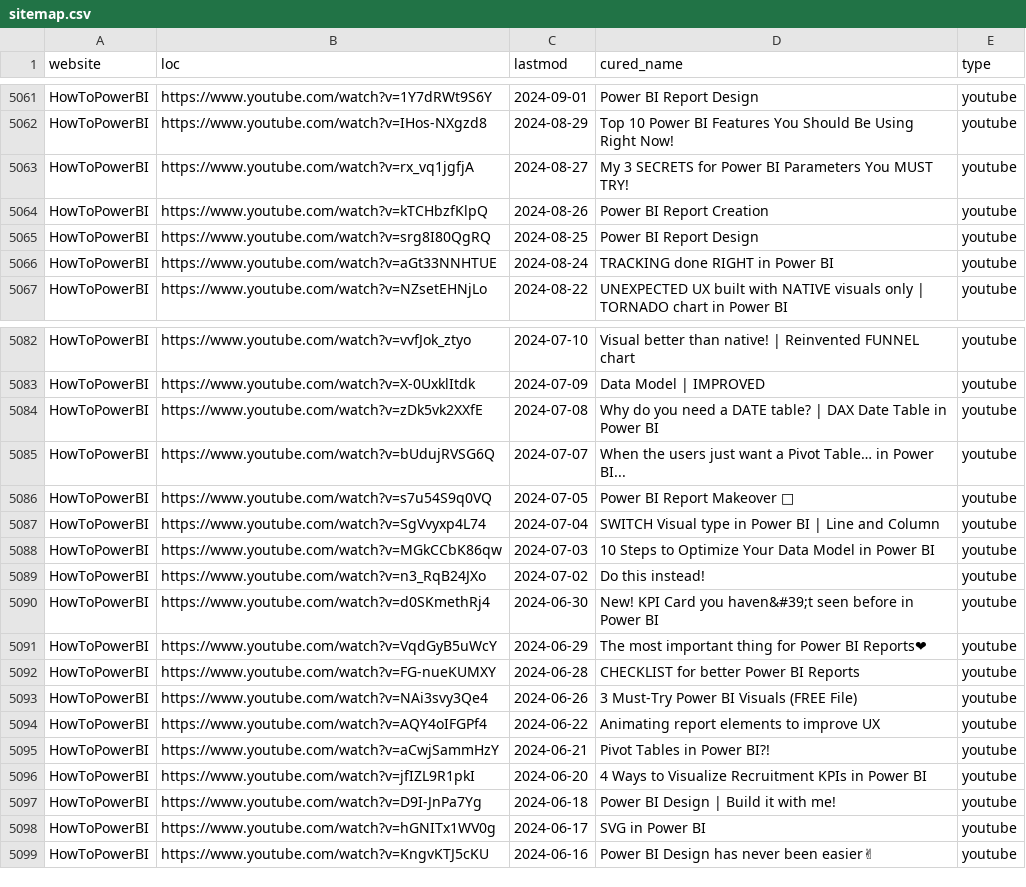
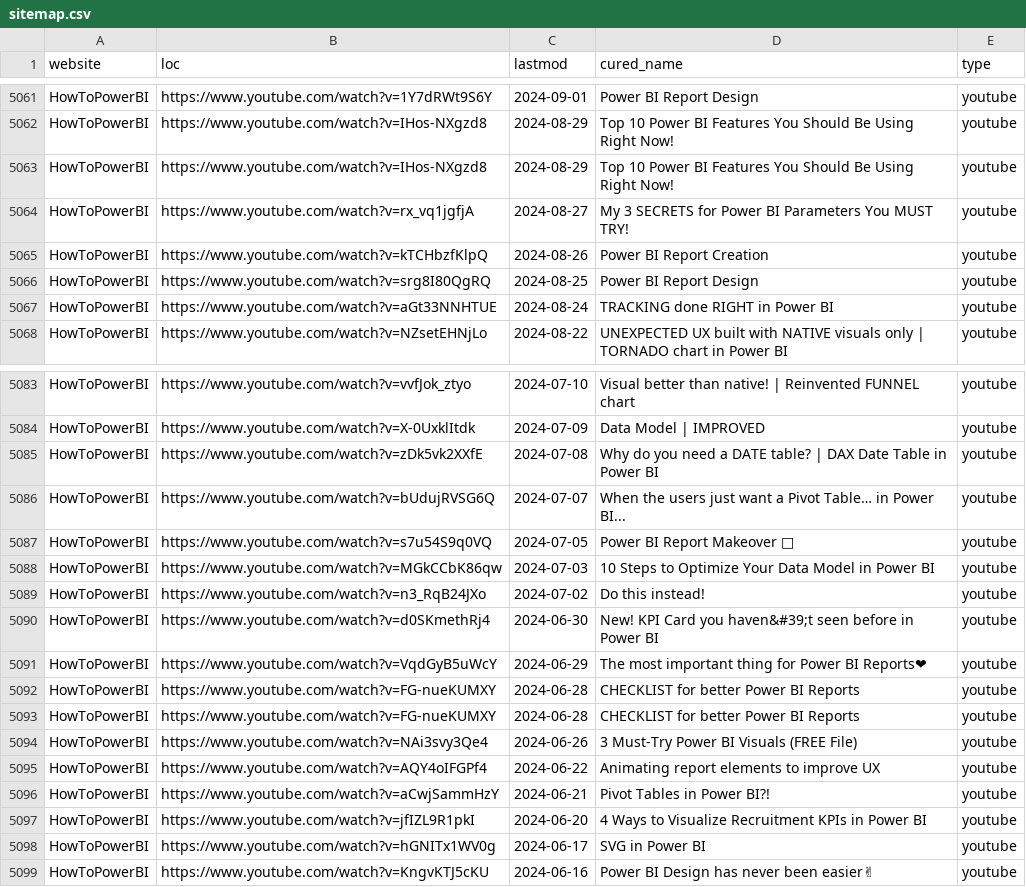
Before and after one commit to julian-passebecq/newsai_blue_scripts, a CSV file: newsai_script-main/data/sitemap.csv, drawn as a sheet; only a part is shown, gaps mark what is left out; the diff covers the shown part only.

```diff
--- a/newsai_script-main/data/sitemap.csv
+++ b/newsai_script-main/data/sitemap.csv
@@ -5062,2 +5062,3 @@ HowToPowerBI,https://www.youtube.com/watch?v=1Y7dRWt9S6Y,2024-09-01,Power BI Rep
 HowToPowerBI,https://www.youtube.com/watch?v=IHos-NXgzd8,2024-08-29,Top 10 Power BI Features You Should Be Using Right Now!,youtube
+HowToPowerBI,https://www.youtube.com/watch?v=IHos-NXgzd8,2024-08-29,Top 10 Power BI Features You Should Be Using Right Now!,youtube
 HowToPowerBI,https://www.youtube.com/watch?v=rx_vq1jgfjA,2024-08-27,My 3 SECRETS for Power BI Parameters You MUST TRY!,youtube
@@ -5086,3 +5087,2 @@ HowToPowerBI,https://www.youtube.com/watch?v=bUdujRVSG6Q,2024-07-07,When the use
 HowToPowerBI,https://www.youtube.com/watch?v=s7u54S9q0VQ,2024-07-05,Power BI Report Makeover 🚀,youtube
-HowToPowerBI,https://www.youtube.com/watch?v=SgVvyxp4L74,2024-07-04,SWITCH Visual type in Power BI | Line and Column,youtube
 HowToPowerBI,https://www.youtube.com/watch?v=MGkCCbK86qw,2024-07-03,10 Steps to Optimize Your Data Model in Power BI,youtube
@@ -5092,2 +5092,3 @@ HowToPowerBI,https://www.youtube.com/watch?v=VqdGyB5uWcY,2024-06-29,The most imp
 HowToPowerBI,https://www.youtube.com/watch?v=FG-nueKUMXY,2024-06-28,CHECKLIST for better Power BI Reports,youtube
+HowToPowerBI,https://www.youtube.com/watch?v=FG-nueKUMXY,2024-06-28,CHECKLIST for better Power BI Reports,youtube
 HowToPowerBI,https://www.youtube.com/watch?v=NAi3svy3Qe4,2024-06-26,3 Must-Try Power BI Visuals (FREE File),youtube
@@ -5096,3 +5097,2 @@ HowToPowerBI,https://www.youtube.com/watch?v=aCwjSammHzY,2024-06-21,Pivot Tables
 HowToPowerBI,https://www.youtube.com/watch?v=jfIZL9R1pkI,2024-06-20,4 Ways to Visualize Recruitment KPIs in Power BI,youtube
-HowToPowerBI,https://www.youtube.com/watch?v=D9I-JnPa7Yg,2024-06-18,Power BI Design | Build it with me!,youtube
 HowToPowerBI,https://www.youtube.com/watch?v=hGNITx1WV0g,2024-06-17,SVG in Power BI,youtube
```
Also changed, not shown: 12 added rows, 2 removed rows and 12 edited cells elsewhere in this file.
